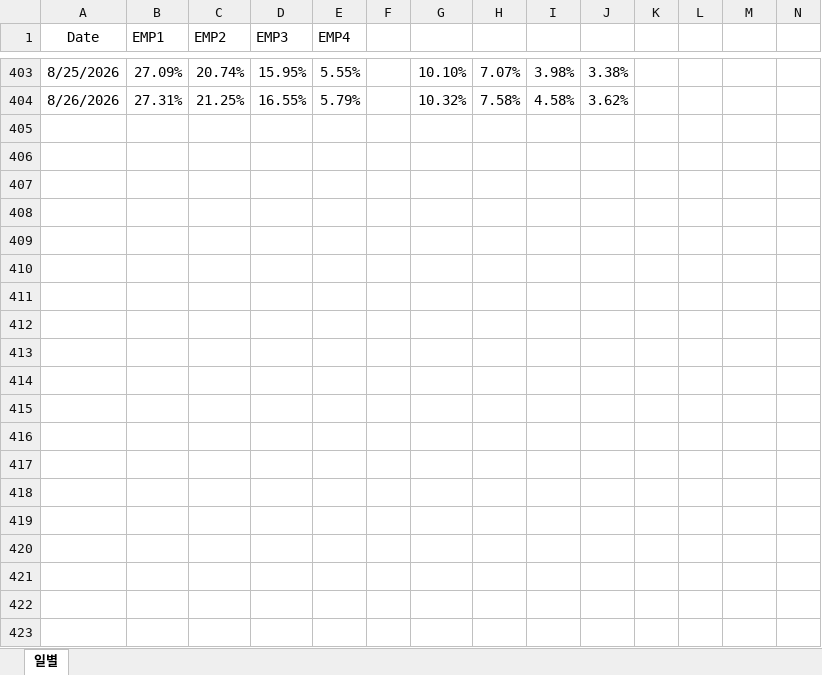
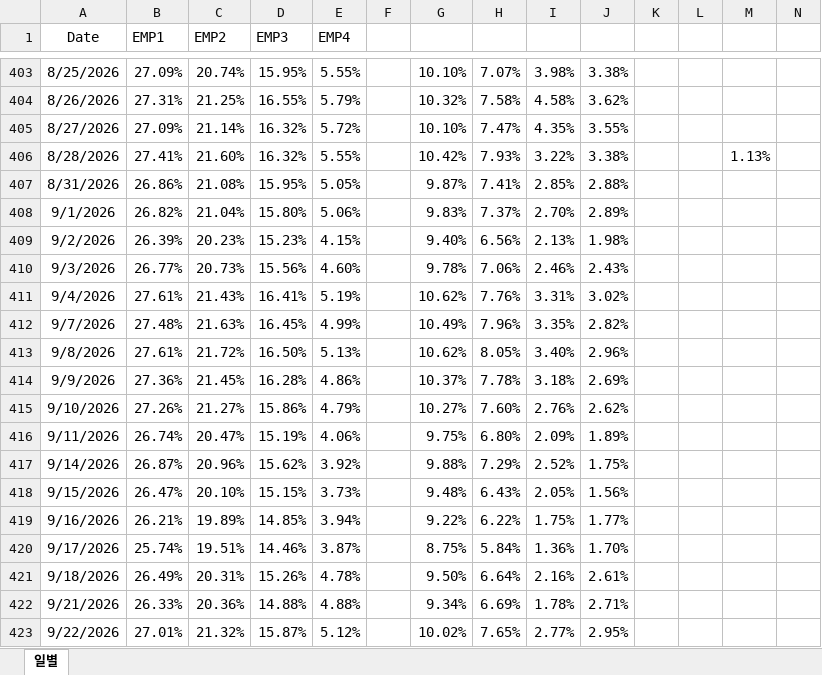
Before and after one commit to hyunsu6297/fund_returns_daily, an Excel workbook: Hana_EMP.xlsx, sheet 일별, drawn as a sheet; only a part is shown, gaps mark what is left out; values as stored, in another font and other column widths than the file's, no borders; table styles not drawn; the diff covers the shown part only; the diff names each change by its address in the sheet, - before the commit and + after, or states it on an @@ line.

Commit message:
Add files via upload

```diff
--- a/Hana_EMP.xlsx (sheet 일별)
+++ b/Hana_EMP.xlsx (sheet 일별)
+row 405: 8/27/2026 | 27.09% | 21.14% | 16.32% | 5.72% |  | 10.10% | 7.47% | 4.35% | 3.55%
+row 406: 8/28/2026 | 27.41% | 21.60% | 16.32% | 5.55% |  | 10.42% | 7.93% | 3.22% | 3.38% |  |  | 1.13%
+row 407: 8/31/2026 | 26.86% | 21.08% | 15.95% | 5.05% |  | 9.87% | 7.41% | 2.85% | 2.88%
+row 408: 9/1/2026 | 26.82% | 21.04% | 15.80% | 5.06% |  | 9.83% | 7.37% | 2.70% | 2.89%
+row 409: 9/2/2026 | 26.39% | 20.23% | 15.23% | 4.15% |  | 9.40% | 6.56% | 2.13% | 1.98%
+row 410: 9/3/2026 | 26.77% | 20.73% | 15.56% | 4.60% |  | 9.78% | 7.06% | 2.46% | 2.43%
+row 411: 9/4/2026 | 27.61% | 21.43% | 16.41% | 5.19% |  | 10.62% | 7.76% | 3.31% | 3.02%
+row 412: 9/7/2026 | 27.48% | 21.63% | 16.45% | 4.99% |  | 10.49% | 7.96% | 3.35% | 2.82%
+row 413: 9/8/2026 | 27.61% | 21.72% | 16.50% | 5.13% |  | 10.62% | 8.05% | 3.40% | 2.96%
+row 414: 9/9/2026 | 27.36% | 21.45% | 16.28% | 4.86% |  | 10.37% | 7.78% | 3.18% | 2.69%
+row 415: 9/10/2026 | 27.26% | 21.27% | 15.86% | 4.79% |  | 10.27% | 7.60% | 2.76% | 2.62%
+row 416: 9/11/2026 | 26.74% | 20.47% | 15.19% | 4.06% |  | 9.75% | 6.80% | 2.09% | 1.89%
+row 417: 9/14/2026 | 26.87% | 20.96% | 15.62% | 3.92% |  | 9.88% | 7.29% | 2.52% | 1.75%
+row 418: 9/15/2026 | 26.47% | 20.10% | 15.15% | 3.73% |  | 9.48% | 6.43% | 2.05% | 1.56%
+row 419: 9/16/2026 | 26.21% | 19.89% | 14.85% | 3.94% |  | 9.22% | 6.22% | 1.75% | 1.77%
+row 420: 9/17/2026 | 25.74% | 19.51% | 14.46% | 3.87% |  | 8.75% | 5.84% | 1.36% | 1.70%
+row 421: 9/18/2026 | 26.49% | 20.31% | 15.26% | 4.78% |  | 9.50% | 6.64% | 2.16% | 2.61%
+row 422: 9/21/2026 | 26.33% | 20.36% | 14.88% | 4.88% |  | 9.34% | 6.69% | 1.78% | 2.71%
+row 423: 9/22/2026 | 27.01% | 21.32% | 15.87% | 5.12% |  | 10.02% | 7.65% | 2.77% | 2.95%
```
Also changed, not shown: 23 added rows elsewhere in this sheet.
